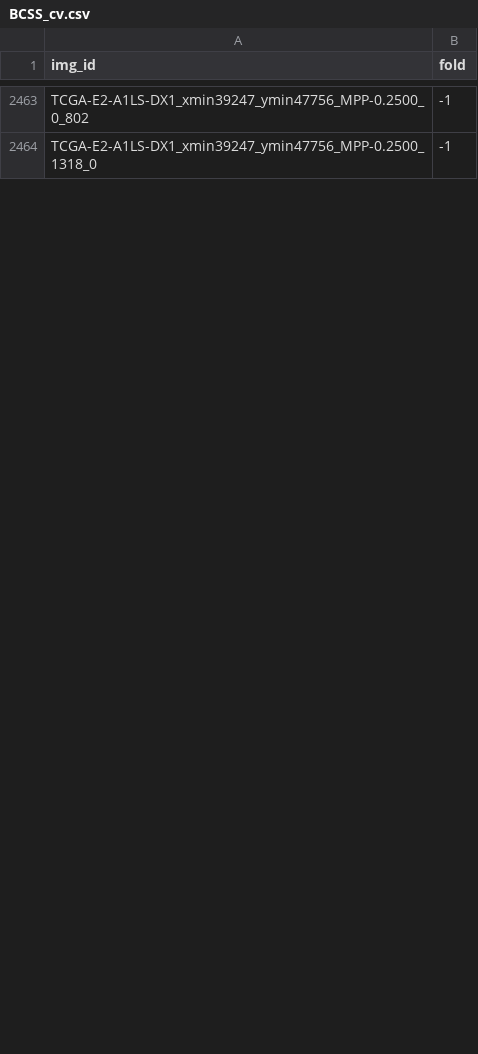
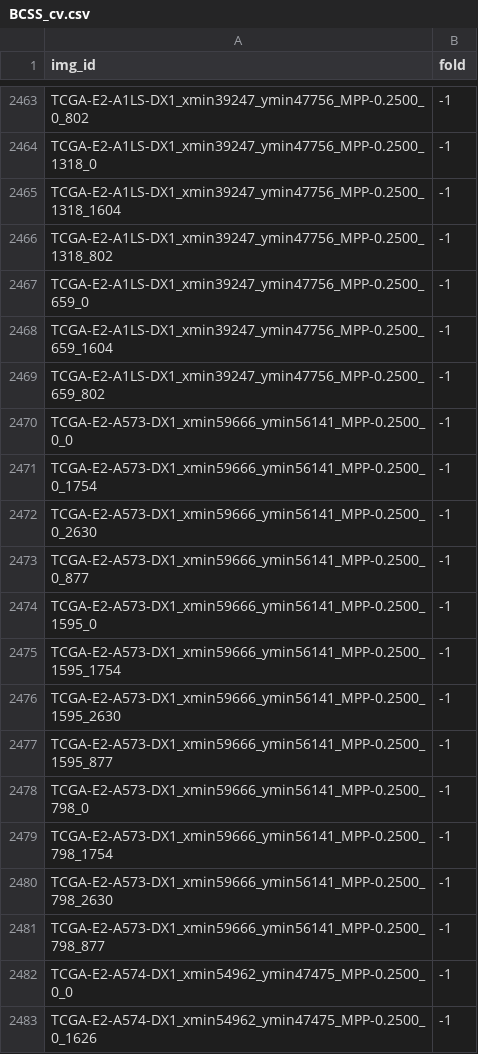
Before and after one commit to calmux/SAMPath-plus, a CSV file: dataset_cfg/BCSS_cv.csv, drawn as a sheet; only a part is shown, gaps mark what is left out; the diff covers the shown part only; the diff names each change by its address in the sheet, - before the commit and + after, or states it on an @@ line.

```diff
--- a/dataset_cfg/BCSS_cv.csv
+++ b/dataset_cfg/BCSS_cv.csv
+row 2465: TCGA-E2-A1LS-DX1_xmin39247_ymin47756_MPP-0.2500_1318_1604 | -1
+row 2466: TCGA-E2-A1LS-DX1_xmin39247_ymin47756_MPP-0.2500_1318_802 | -1
+row 2467: TCGA-E2-A1LS-DX1_xmin39247_ymin47756_MPP-0.2500_659_0 | -1
+row 2468: TCGA-E2-A1LS-DX1_xmin39247_ymin47756_MPP-0.2500_659_1604 | -1
+row 2469: TCGA-E2-A1LS-DX1_xmin39247_ymin47756_MPP-0.2500_659_802 | -1
+row 2470: TCGA-E2-A573-DX1_xmin59666_ymin56141_MPP-0.2500_0_0 | -1
+row 2471: TCGA-E2-A573-DX1_xmin59666_ymin56141_MPP-0.2500_0_1754 | -1
+row 2472: TCGA-E2-A573-DX1_xmin59666_ymin56141_MPP-0.2500_0_2630 | -1
+row 2473: TCGA-E2-A573-DX1_xmin59666_ymin56141_MPP-0.2500_0_877 | -1
+row 2474: TCGA-E2-A573-DX1_xmin59666_ymin56141_MPP-0.2500_1595_0 | -1
+row 2475: TCGA-E2-A573-DX1_xmin59666_ymin56141_MPP-0.2500_1595_1754 | -1
+row 2476: TCGA-E2-A573-DX1_xmin59666_ymin56141_MPP-0.2500_1595_2630 | -1
+row 2477: TCGA-E2-A573-DX1_xmin59666_ymin56141_MPP-0.2500_1595_877 | -1
+row 2478: TCGA-E2-A573-DX1_xmin59666_ymin56141_MPP-0.2500_798_0 | -1
+row 2479: TCGA-E2-A573-DX1_xmin59666_ymin56141_MPP-0.2500_798_1754 | -1
+row 2480: TCGA-E2-A573-DX1_xmin59666_ymin56141_MPP-0.2500_798_2630 | -1
+row 2481: TCGA-E2-A573-DX1_xmin59666_ymin56141_MPP-0.2500_798_877 | -1
+row 2482: TCGA-E2-A574-DX1_xmin54962_ymin47475_MPP-0.2500_0_0 | -1
+row 2483: TCGA-E2-A574-DX1_xmin54962_ymin47475_MPP-0.2500_0_1626 | -1
```
Also changed, not shown: 8 added rows and 1 edited cell elsewhere in this file.
